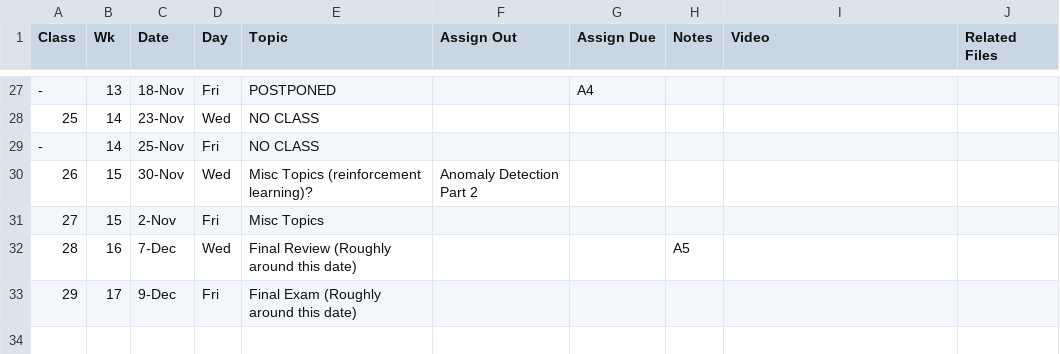
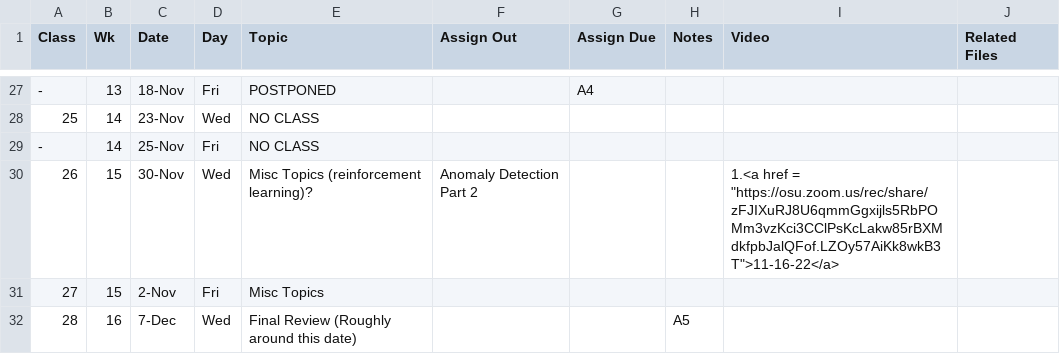
Before and after one commit to gryslik/cse5243, a CSV file: _data/Syllabus.csv, drawn as a sheet; only a part is shown, gaps mark what is left out; the shorter side is filled out with more unchanged rows.

Commit message:
New recordings

```diff
--- a/_data/Syllabus.csv
+++ b/_data/Syllabus.csv
@@ -63,3 +63,3 @@
 -,14,25-Nov,Fri,NO CLASS,,,,,
-26,15,30-Nov,Wed,Misc Topics (reinforcement learning)?,Anomaly Detection Part 2,,,,
+26,15,30-Nov,Wed,Misc Topics (reinforcement learning)?,Anomaly Detection Part 2,,,"1.<a href = ""https://osu.zoom.us/rec/share/zFJIXuRJ8U6qmmGgxijls5RbPOMm3vzKci3CClPsKcLakw85rBXMdkfpbJalQFof.LZOy57AiKk8wkB3T"">11-16-22</a> ",
 27,15,2-Nov,Fri,Misc Topics,,,,,
```
